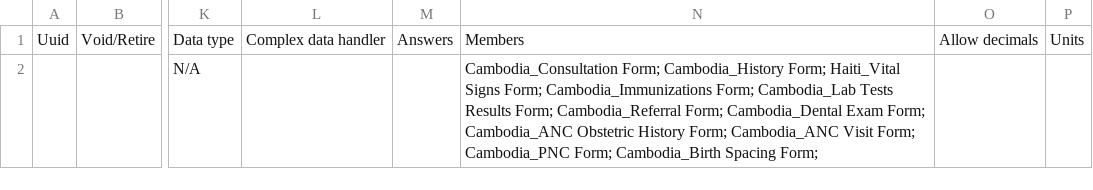
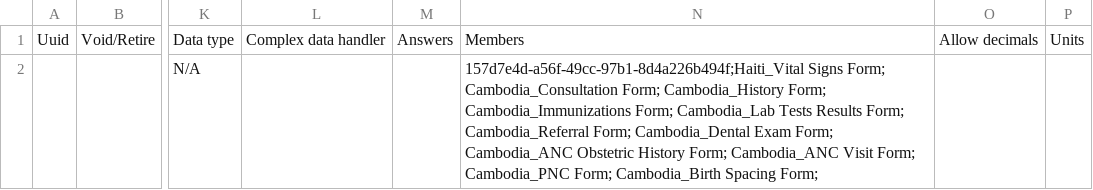
Before and after one commit to reagan-meant/openmrs-config-easydoc-1, a CSV file: configuration/concepts/activate_forms.csv, drawn as a sheet; only a part is shown, gaps mark what is left out; the diff names each change by its address in the sheet, - before the commit and + after, or states it on an @@ line.

Commit message:
AFKR-19: Add Consultation (simple) form

```diff
--- a/configuration/concepts/activate_forms.csv
+++ b/configuration/concepts/activate_forms.csv
-N2: Cambodia_Consultation Form; Cambodia_History Form; Haiti_Vital Signs Form; Cambodia_Immunizations…
+N2: 157d7e4d-a56f-49cc-97b1-8d4a226b494f;Haiti_Vital Signs Form; Cambodia_Consultation Form; Cambodia_History Form; Cambodia_Immunizations…
```
Also changed, not shown: 1 other file.
